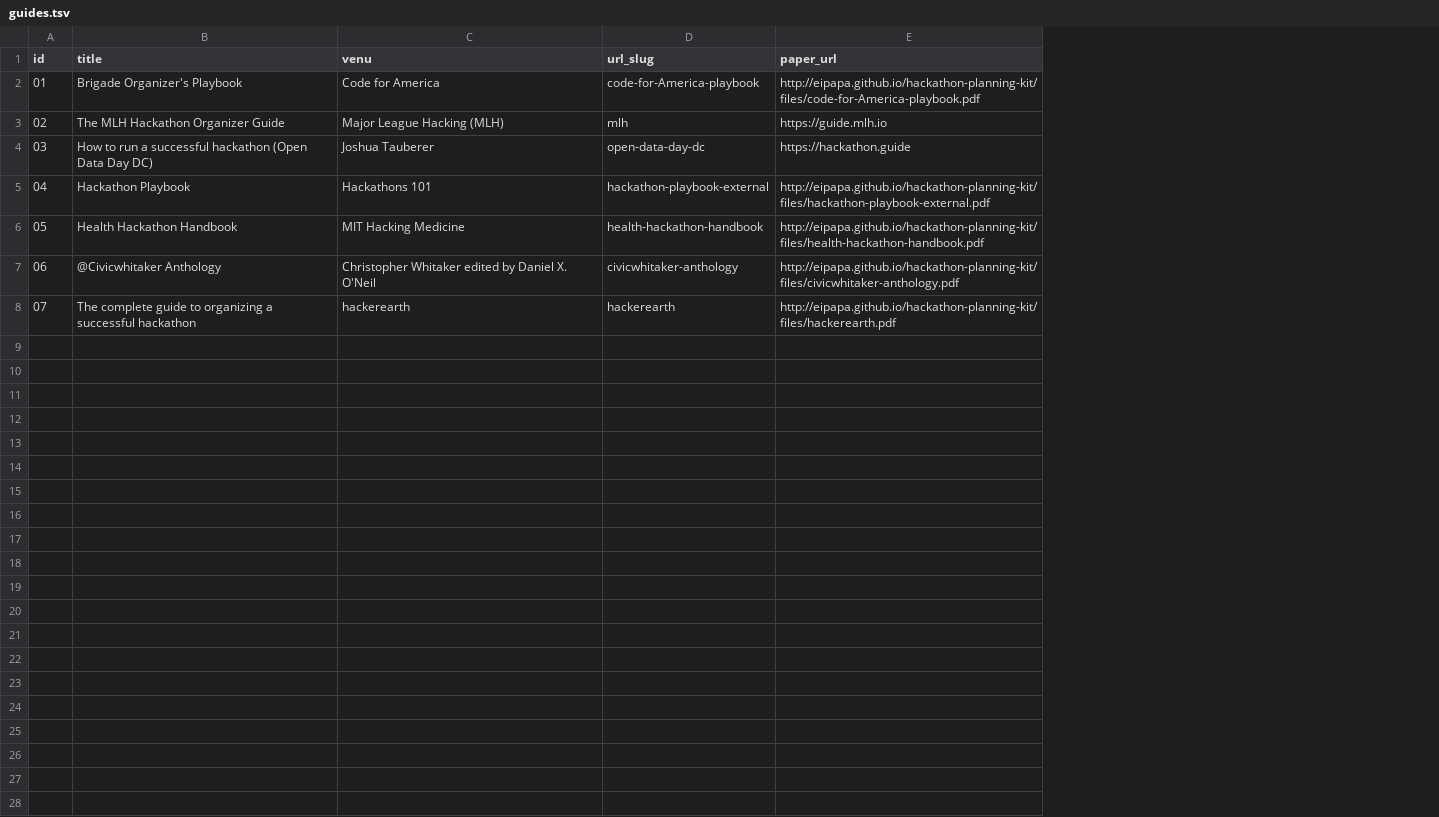
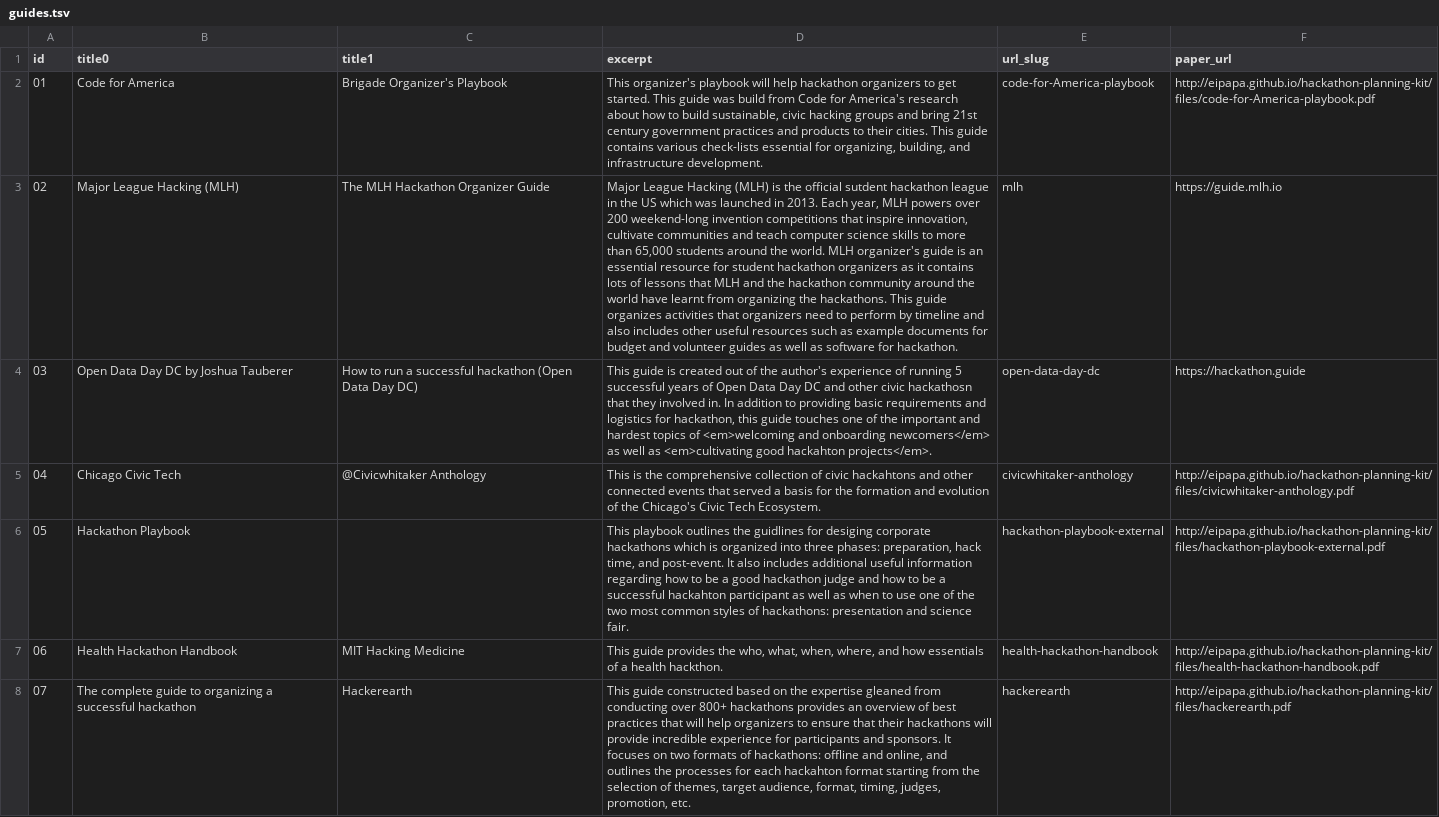
Before and after one commit to herbsleb-group/hackathon-planning-kit, a TSV file: markdown_generator/guides.tsv, drawn as a sheet; removed rows and columns are numbered as before the commit, all else as after; the diff names each change by its address in the sheet, - before the commit and + after, or states it on an @@ line.

```diff
--- a/markdown_generator/guides.tsv
+++ b/markdown_generator/guides.tsv
+column B (title0), rows 2-5: Code for America | Major League Hacking (MLH) | Open Data Day DC by Joshua Tauberer | Chicago Civic Tech; row 8: The complete guide to organizing a successful hackathon
-column C (venu), rows 2-4: Code for America | Major League Hacking (MLH) | Joshua Tauberer; rows 7-8: Christopher Whitaker edited by Daniel X. O'Neil | hackerearth
+column D (excerpt), rows 2-5: This organizer's playbook will help hackathon organizers to get started. This guide was build from Code for America's research about how to build sustainable, civic hacking groups and bring 21st century government practices and products to their cities. This guide contains various check-lists essential for organizing, building, and infrastructure development. | Major League Hacking (MLH) is the official sutdent hackathon league in the US which was launched in 2013. Each year, MLH powers over 200 weekend-long invention competitions that inspire innovation, cultivate communities and teach computer science skills to more than 65,000 students around the world. MLH organizer's guide is an essential resource for student hackathon organizers as it contains lots of lessons that MLH and the hackathon community around the world have learnt from organizing the hackathons. This guide organizes activities that organizers need to perform by timeline and also includes other useful resources such as example documents for budget and volunteer guides as well as software for hackathon. | This guide is created out of the author's experience of running 5 successful years of Open Data Day DC and other civic hackathosn that they involved in. In addition to providing basic requirements and logistics for hackathon, this guide touches one of the important and hardest topics of <em>welcoming and onboarding newcomers</em> as well as <em>cultivating good hackahton projects</em>. | This is the comprehensive collection of civic hackahtons and other connected events that served a basis for the formation and evolution of the Chicago's Civic Tech Ecosystem.; row 8: This guide constructed based on the expertise gleaned from conducting over 800+ hackathons provides an overview of best practices that will help organizers to ensure that their hackathons will provide incredible experience for participants and sponsors. It focuses on two formats of hackathons: offline and online, and outlines the processes for each hackahton format starting from the selection of themes, target audience, format, timing, judges, promotion, etc.
-C1: title
+C1: title1
-row 5: 04 | Hackathon Playbook | Hackathons 101 | hackathon-playbook-external | http://eipapa.github.io/hackathon-planning-kit/files/hackathon-playbook-external.pdf
-row 6: 05 | Health Hackathon Handbook | MIT Hacking Medicine | health-hackathon-handbook | http://eipapa.github.io/hackathon-planning-kit/files/health-hackathon-handbook.pdf
@@ column A (id) renumbered in row 5 @@
+row 6: 05 | Hackathon Playbook |  | This playbook outlines the guidlines for desiging corporate hackathons which is organized into three phases: preparation, hack time, and post-event. It also includes additional useful information regarding how to be a good hackathon judge and how to be a successful hackahton participant as well as when to use one of the two most common styles of hackathons: presentation and science fair. | hackathon-playbook-external | http://eipapa.github.io/hackathon-planning-kit/files/hackathon-playbook-external.pdf
+row 7: 06 | Health Hackathon Handbook | MIT Hacking Medicine | This guide provides the who, what, when, where, and how essentials of a health hackthon. | health-hackathon-handbook | http://eipapa.github.io/hackathon-planning-kit/files/health-hackathon-handbook.pdf
-C8 (title1): The complete guide to organizing a successful hackathon
+C8 (title1): Hackerearth
```
Also changed, not shown: 13 other files.
